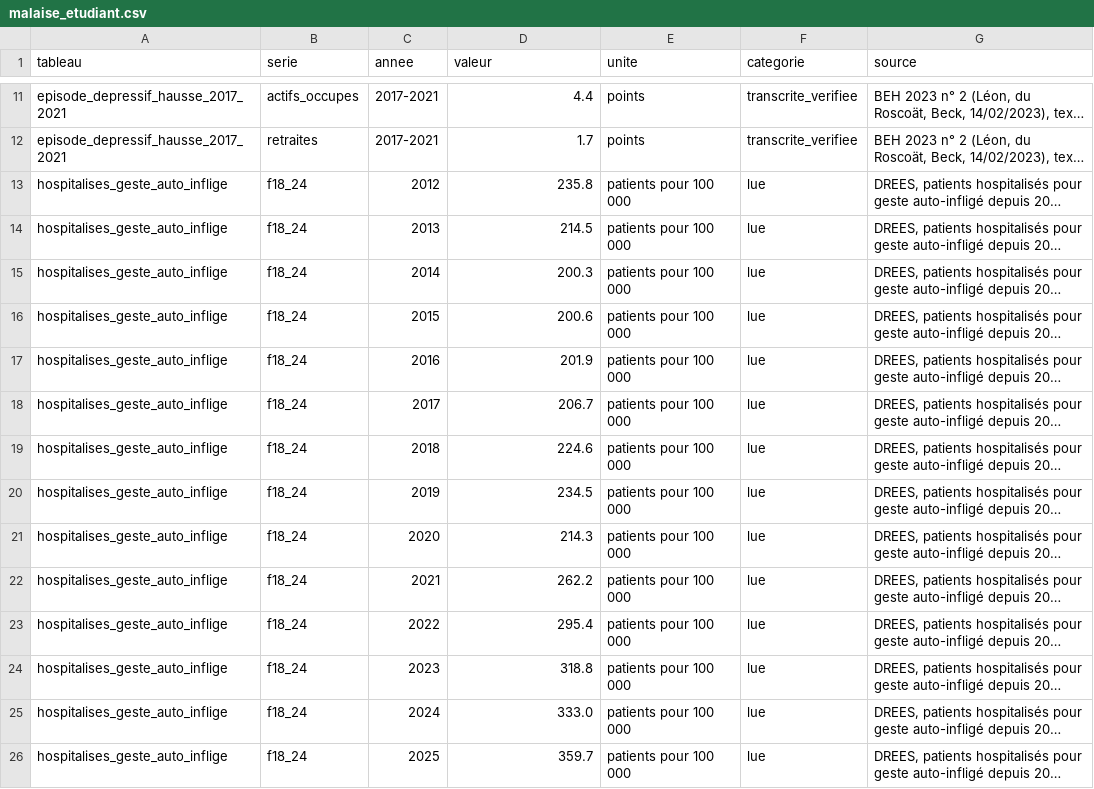
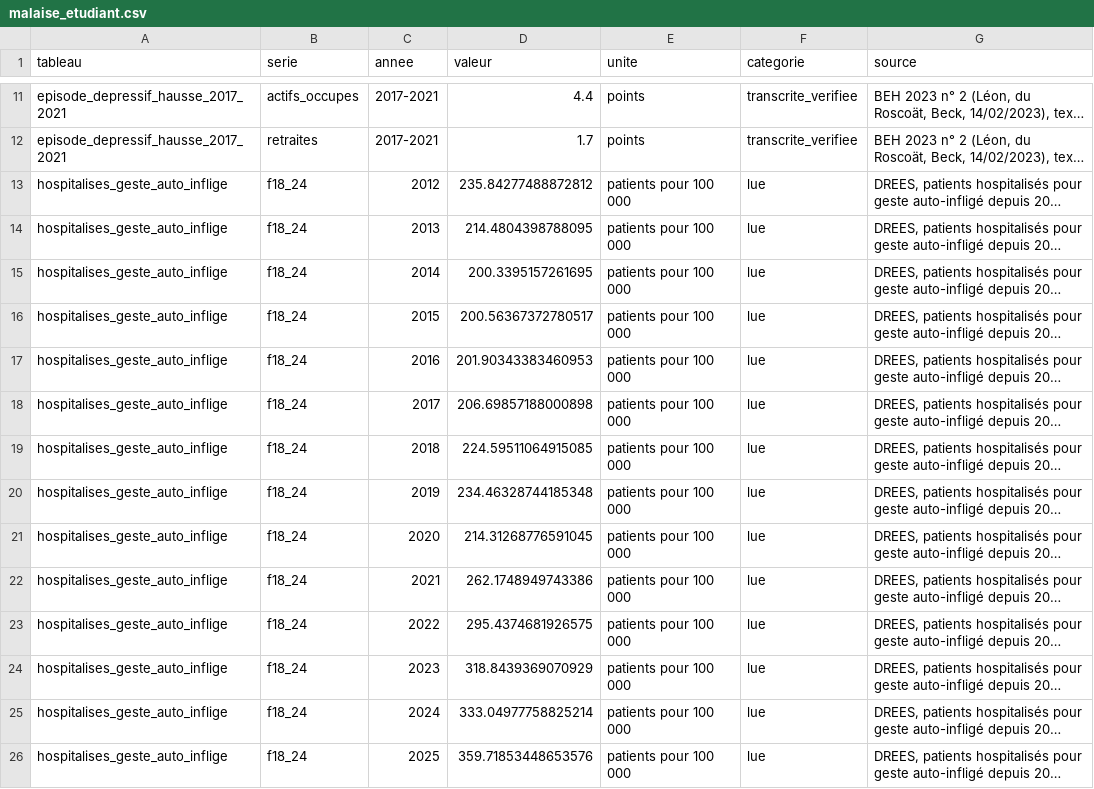
Before and after one commit to ProjectPulse-source/anthropie, a CSV file: static/malaise_etudiant.csv, drawn as a sheet; only a part is shown, gaps mark what is left out; long unchanged cells end in …; the diff covers the shown part only; the diff names each change by its address in the sheet, - before the commit and + after, or states it on an @@ line.

```diff
--- a/static/malaise_etudiant.csv
+++ b/static/malaise_etudiant.csv
-D13 (valeur): 235.8
+D13 (valeur): 235.84277488872812
-D14 (valeur): 214.5
+D14 (valeur): 214.4804398788095
-D15 (valeur): 200.3
+D15 (valeur): 200.3395157261695
-D16 (valeur): 200.6
+D16 (valeur): 200.56367372780517
-D17 (valeur): 201.9
+D17 (valeur): 201.90343383460953
-D18 (valeur): 206.7
+D18 (valeur): 206.69857188000898
-D19 (valeur): 224.6
+D19 (valeur): 224.59511064915085
-D20 (valeur): 234.5
+D20 (valeur): 234.46328744185348
-D21 (valeur): 214.3
+D21 (valeur): 214.31268776591045
-D22 (valeur): 262.2
+D22 (valeur): 262.1748949743386
-D23 (valeur): 295.4
+D23 (valeur): 295.4374681926575
-D24 (valeur): 318.8
+D24 (valeur): 318.8439369070929
-D25 (valeur): 333.0
+D25 (valeur): 333.04977758825214
-D26 (valeur): 359.7
+D26 (valeur): 359.71853448653576
```
Also changed, not shown: 59 edited cells elsewhere in this file, 8 other files.
